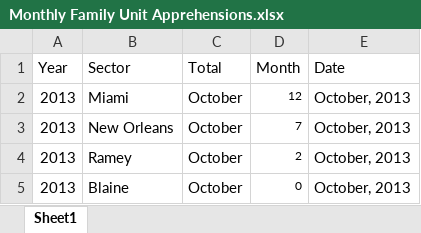
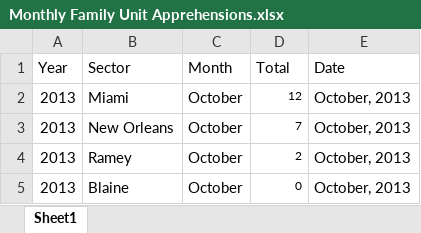
Before and after one commit to eduardoMataN/New-Data-Rep, an Excel workbook: datasets/Apprehensions/Monthly Family Unit Apprehensions.xlsx, sheet Sheet1, drawn as a sheet; only a part is shown; values as stored, in another font and other column widths than the file's, no borders; the diff names each change by its address in the sheet, - before the commit and + after, or states it on an @@ line.

```diff
--- a/datasets/Apprehensions/Monthly Family Unit Apprehensions.xlsx (sheet Sheet1)
+++ b/datasets/Apprehensions/Monthly Family Unit Apprehensions.xlsx (sheet Sheet1)
-C1: Total
+C1: Month
-D1: Month
+D1: Total
```
Also changed, not shown: datasets/Apprehensions/Monthly UAC Apprehensions by Sector.xlsx, datasets/Apprehensions/Southwest Border Apprehensions.xlsx, 4 other files.
